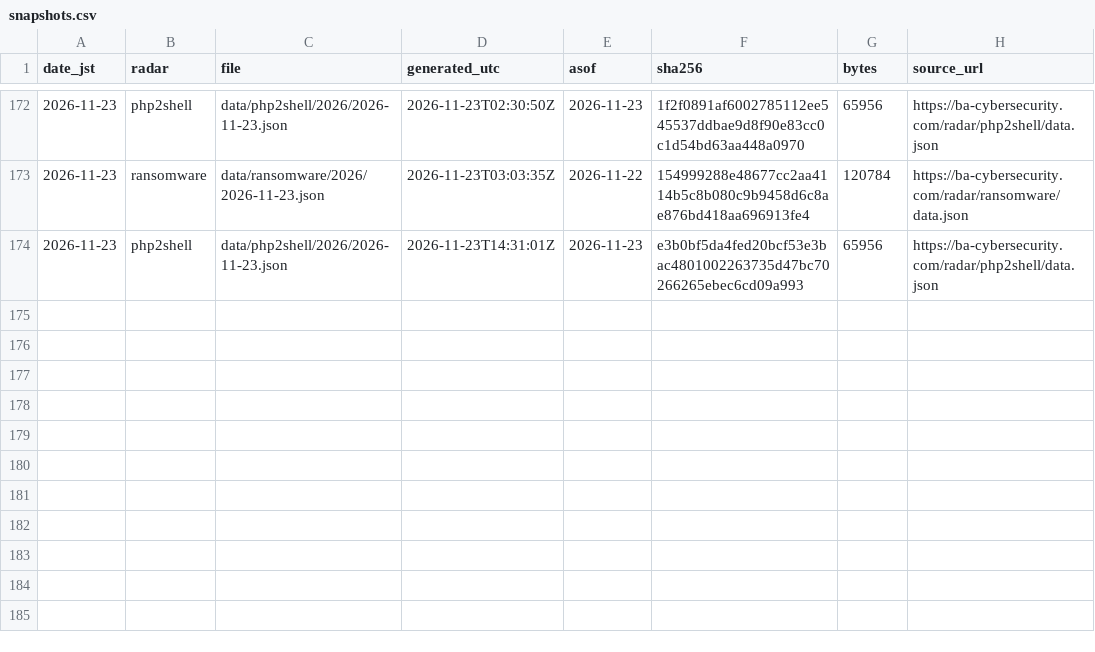
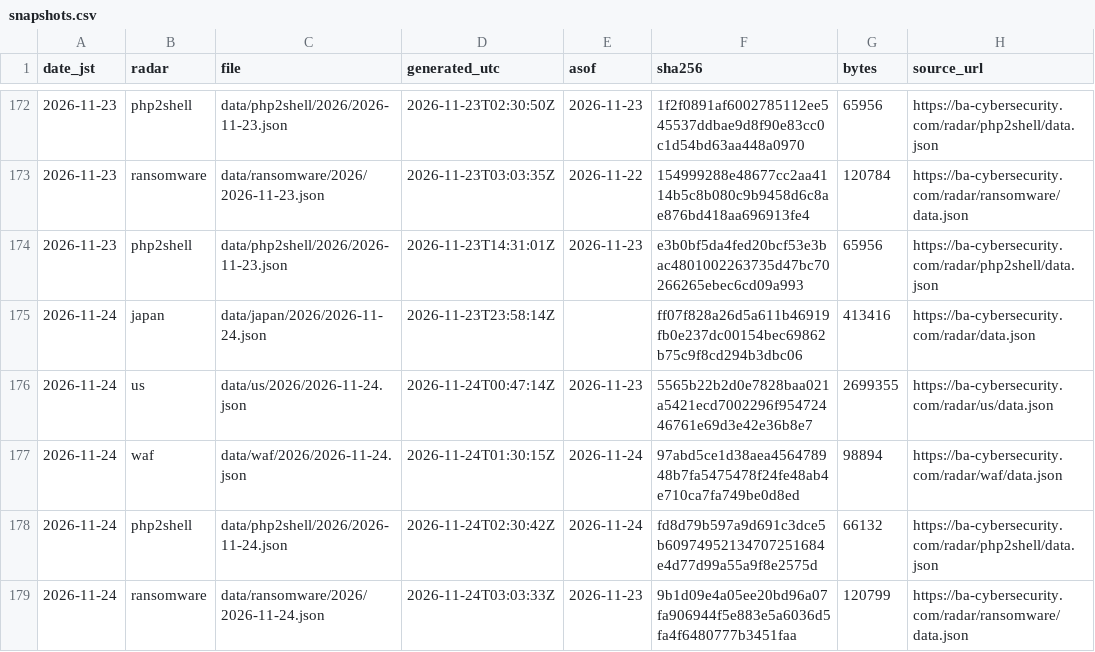
Before and after one commit to otoinobuo/ba-radar-data, a CSV file: snapshots.csv, drawn as a sheet; only a part is shown, gaps mark what is left out.

Commit message:
2026-11-24: japan, us, waf, php2shell, ransomware

```diff
--- a/snapshots.csv
+++ b/snapshots.csv
@@ -174 +174,6 @@ date_jst,radar,file,generated_utc,asof,sha256,bytes,source_url
 2026-11-23,php2shell,data/php2shell/2026/2026-11-23.json,2026-11-23T14:31:01Z,2026-11-23,e3b0bf5da4fed20bcf53e3bac4801002263735d47bc70266265ebec6cd09a993,65956,https://ba-cybersecurity.com/radar/php2shell/data.json
+2026-11-24,japan,data/japan/2026/2026-11-24.json,2026-11-23T23:58:14Z,,ff07f828a26d5a611b46919fb0e237dc00154bec69862b75c9f8cd294b3dbc06,413416,https://ba-cybersecurity.com/radar/data.json
+2026-11-24,us,data/us/2026/2026-11-24.json,2026-11-24T00:47:14Z,2026-11-23,5565b22b2d0e7828baa021a5421ecd7002296f95472446761e69d3e42e36b8e7,2699355,https://ba-cybersecurity.com/radar/us/data.json
+2026-11-24,waf,data/waf/2026/2026-11-24.json,2026-11-24T01:30:15Z,2026-11-24,97abd5ce1d38aea456478948b7fa5475478f24fe48ab4e710ca7fa749be0d8ed,98894,https://ba-cybersecurity.com/radar/waf/data.json
+2026-11-24,php2shell,data/php2shell/2026/2026-11-24.json,2026-11-24T02:30:42Z,2026-11-24,fd8d79b597a9d691c3dce5b60974952134707251684e4d77d99a55a9f8e2575d,66132,https://ba-cybersecurity.com/radar/php2shell/data.json
+2026-11-24,ransomware,data/ransomware/2026/2026-11-24.json,2026-11-24T03:03:33Z,2026-11-23,9b1d09e4a05ee20bd96a07fa906944f5e883e5a6036d5fa4f6480777b3451faa,120799,https://ba-cybersecurity.com/radar/ransomware/data.json
```
Also changed, not shown: 10 other files.
